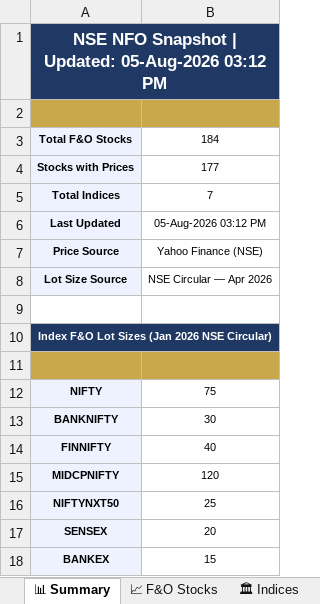
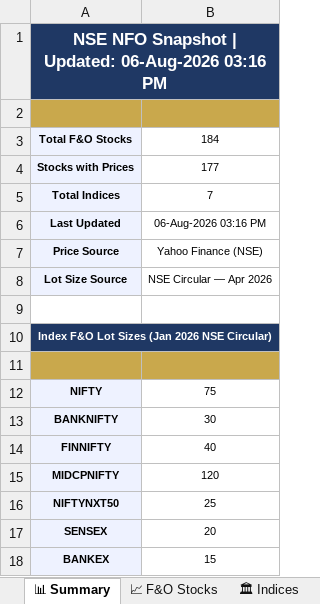
Before and after one commit to spurandhar0/nfo-lot-size-tracker, an Excel workbook: data/nfo_lot_sizes.xlsx, sheet 📊 Summary, drawn as a sheet; values as stored, in another font and other column widths than the file's, no borders; the diff names each change by its address in the sheet, - before the commit and + after, or states it on an @@ line.

```diff
--- a/data/nfo_lot_sizes.xlsx (sheet 📊 Summary)
+++ b/data/nfo_lot_sizes.xlsx (sheet 📊 Summary)
-A1: …| Updated: 05-Aug-2026 03:12 PM
+A1: …| Updated: 06-Aug-2026 03:16 PM
-B6: 05-Aug-2026 03:12 PM
+B6: 06-Aug-2026 03:16 PM
```
Also changed, not shown: sheet 📈 F&O Stocks, sheet 📋 Change Log, sheet 🏛 Indices, 1 other file.
